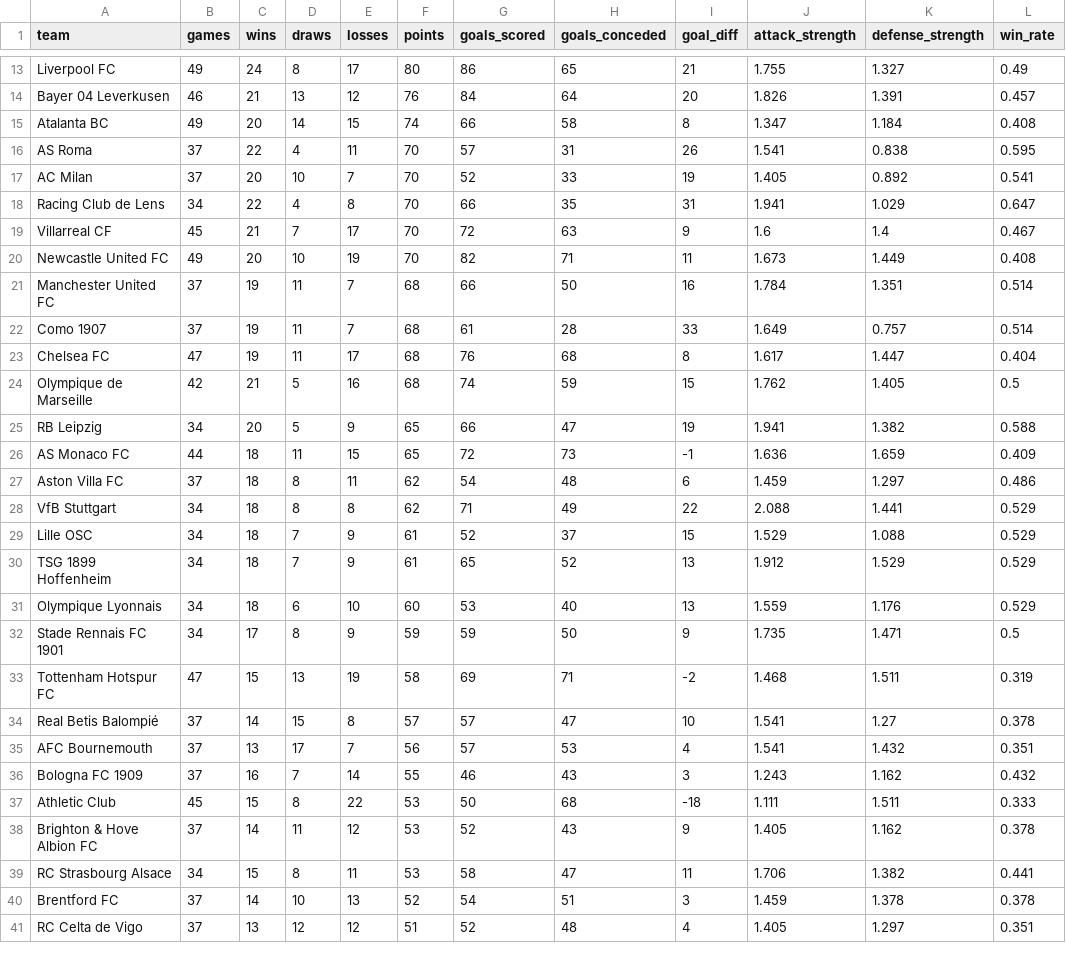
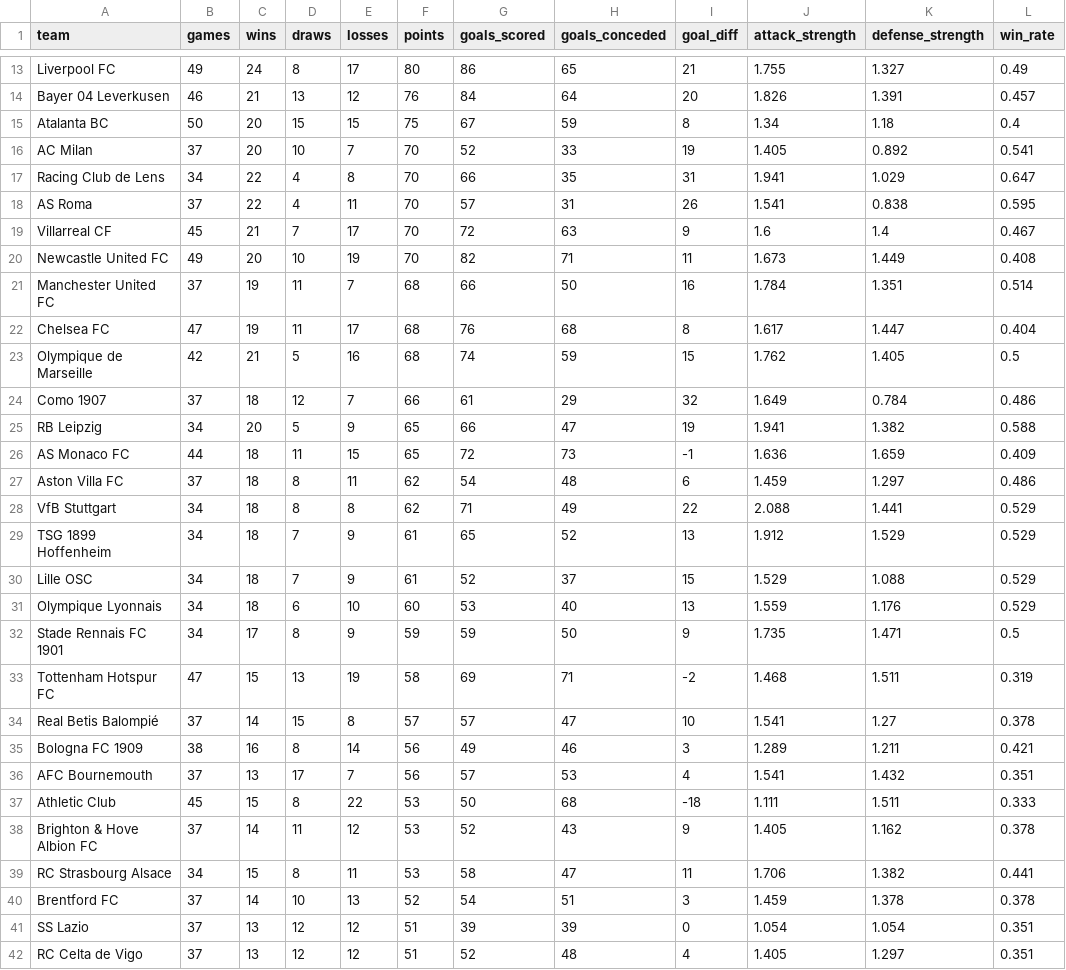
Before and after one commit to k1yuse/fotdata-api, a CSV file: fotdata_model/team_stats.csv, drawn as a sheet; only a part is shown, gaps mark what is left out; the diff covers the shown part only.

```diff
--- a/fotdata_model/team_stats.csv
+++ b/fotdata_model/team_stats.csv
@@ -14,6 +14,6 @@ Liverpool FC,49,24,8,17,80,86,65,21,1.755,1.327,0.49
 Bayer 04 Leverkusen,46,21,13,12,76,84,64,20,1.826,1.391,0.457
-Atalanta BC,49,20,14,15,74,66,58,8,1.347,1.184,0.408
-AS Roma,37,22,4,11,70,57,31,26,1.541,0.838,0.595
+Atalanta BC,50,20,15,15,75,67,59,8,1.34,1.18,0.4
 AC Milan,37,20,10,7,70,52,33,19,1.405,0.892,0.541
 Racing Club de Lens,34,22,4,8,70,66,35,31,1.941,1.029,0.647
+AS Roma,37,22,4,11,70,57,31,26,1.541,0.838,0.595
 Villarreal CF,45,21,7,17,70,72,63,9,1.6,1.4,0.467
@@ -21,5 +21,5 @@ Newcastle United FC,49,20,10,19,70,82,71,11,1.673,1.449,0.408
 Manchester United FC,37,19,11,7,68,66,50,16,1.784,1.351,0.514
-Como 1907,37,19,11,7,68,61,28,33,1.649,0.757,0.514
 Chelsea FC,47,19,11,17,68,76,68,8,1.617,1.447,0.404
 Olympique de Marseille,42,21,5,16,68,74,59,15,1.762,1.405,0.5
+Como 1907,37,18,12,7,66,61,29,32,1.649,0.784,0.486
 RB Leipzig,34,20,5,9,65,66,47,19,1.941,1.382,0.588
@@ -28,4 +28,4 @@ Aston Villa FC,37,18,8,11,62,54,48,6,1.459,1.297,0.486
 VfB Stuttgart,34,18,8,8,62,71,49,22,2.088,1.441,0.529
+TSG 1899 Hoffenheim,34,18,7,9,61,65,52,13,1.912,1.529,0.529
 Lille OSC,34,18,7,9,61,52,37,15,1.529,1.088,0.529
-TSG 1899 Hoffenheim,34,18,7,9,61,65,52,13,1.912,1.529,0.529
 Olympique Lyonnais,34,18,6,10,60,53,40,13,1.559,1.176,0.529
@@ -34,4 +34,4 @@ Tottenham Hotspur FC,47,15,13,19,58,69,71,-2,1.468,1.511,0.319
 Real Betis Balompié,37,14,15,8,57,57,47,10,1.541,1.27,0.378
+Bologna FC 1909,38,16,8,14,56,49,46,3,1.289,1.211,0.421
 AFC Bournemouth,37,13,17,7,56,57,53,4,1.541,1.432,0.351
-Bologna FC 1909,37,16,7,14,55,46,43,3,1.243,1.162,0.432
 Athletic Club,45,15,8,22,53,50,68,-18,1.111,1.511,0.333
@@ -40,2 +40,3 @@ RC Strasbourg Alsace,34,15,8,11,53,58,47,11,1.706,1.382,0.441
 Brentford FC,37,14,10,13,52,54,51,3,1.459,1.378,0.378
+SS Lazio,37,13,12,12,51,39,39,0,1.054,1.054,0.351
 RC Celta de Vigo,37,13,12,12,51,52,48,4,1.405,1.297,0.351
```
Also changed, not shown: 2 added rows, 2 removed rows, 13 moved rows and 8 edited cells elsewhere in this file, fotdata_model/all_matches.csv, 4 other files.
